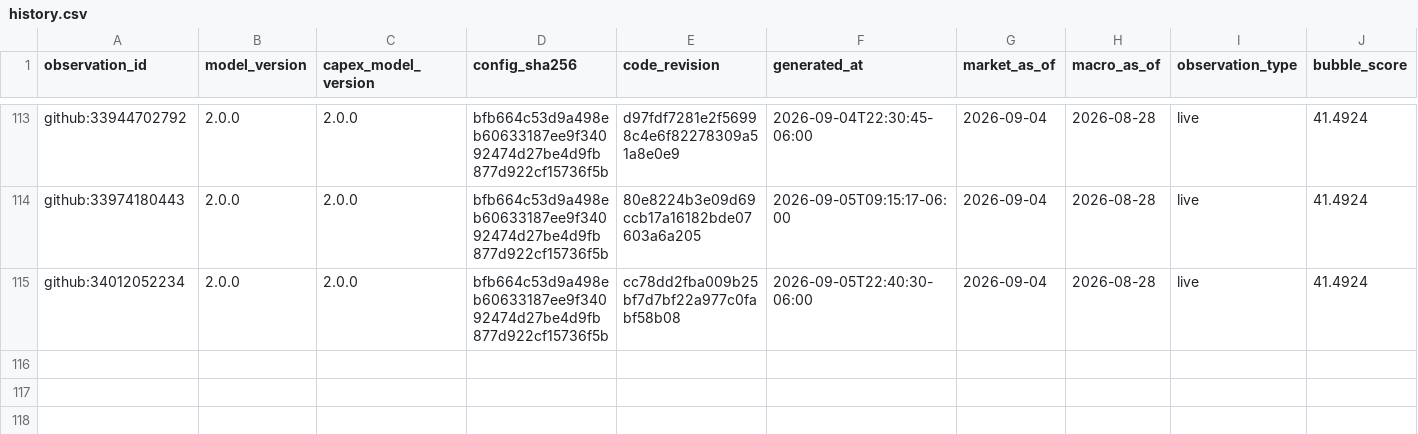
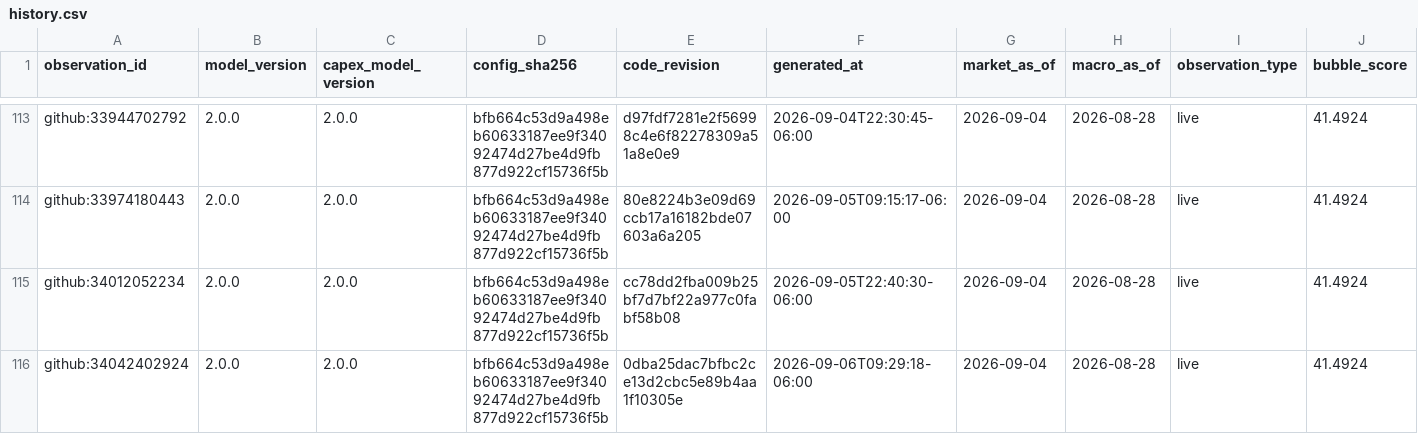
Before and after one commit to Bluxor-ai/radar-de-la-burbuja-ia, a CSV file: data/history.csv, drawn as a sheet; only a part is shown, gaps mark what is left out; rows hold the shown columns only; the diff names each change by its address in the sheet, - before the commit and + after, or states it on an @@ line.

```diff
--- a/data/history.csv
+++ b/data/history.csv
+row 116: github:34042402924 | 2.0.0 | 2.0.0 | bfb664c53d9a498eb60633187ee9f34092474d27be4d9fb877d922cf15736f5b | 0dba25dac7bfbc2ce13d2cbc5e89b4aa1f10305e | 2026-09-06T09:29:18-06:00 | 2026-09-04 | 2026-08-28 | live | 41.4924
```
Also changed, not shown: data/gpu_price_history.csv, public/gpu_price_history.csv, 6 other files.
